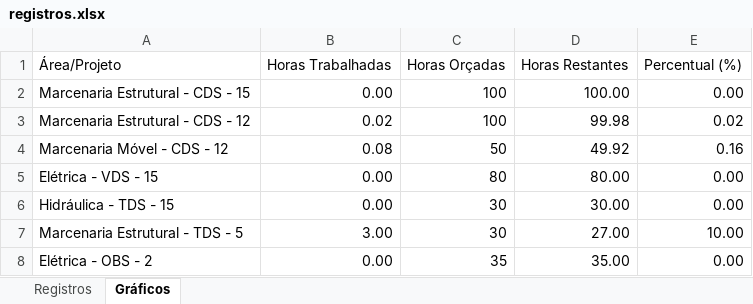
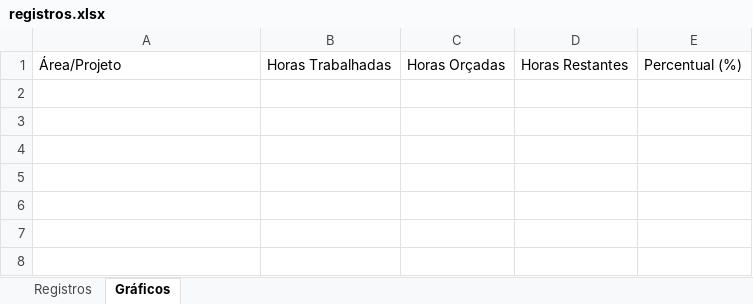
Before and after one commit to HenriqueFlexi/qr, an Excel workbook: registros.xlsx, sheet Gráficos, drawn as a sheet; values as stored, in another font and other column widths than the file's, no borders; charts and pictures and table styles not drawn; the diff names each change by its address in the sheet, - before the commit and + after, or states it on an @@ line.

```diff
--- a/registros.xlsx (sheet Gráficos)
+++ b/registros.xlsx (sheet Gráficos)
-row 2: Marcenaria Estrutural - CDS - 15 | 0.00 | 100 | 100.00 | 0.00
-row 3: Marcenaria Estrutural - CDS - 12 | 0.02 | 100 | 99.98 | 0.02
-row 4: Marcenaria Móvel - CDS - 12 | 0.08 | 50 | 49.92 | 0.16
-row 5: Elétrica - VDS - 15 | 0.00 | 80 | 80.00 | 0.00
-row 6: Hidráulica - TDS - 15 | 0.00 | 30 | 30.00 | 0.00
-row 7: Marcenaria Estrutural - TDS - 5 | 3.00 | 30 | 27.00 | 10.00
-row 8: Elétrica - OBS - 2 | 0.00 | 35 | 35.00 | 0.00
```
Also changed, not shown: sheet Registros, charts or pictures, 38 other files.
